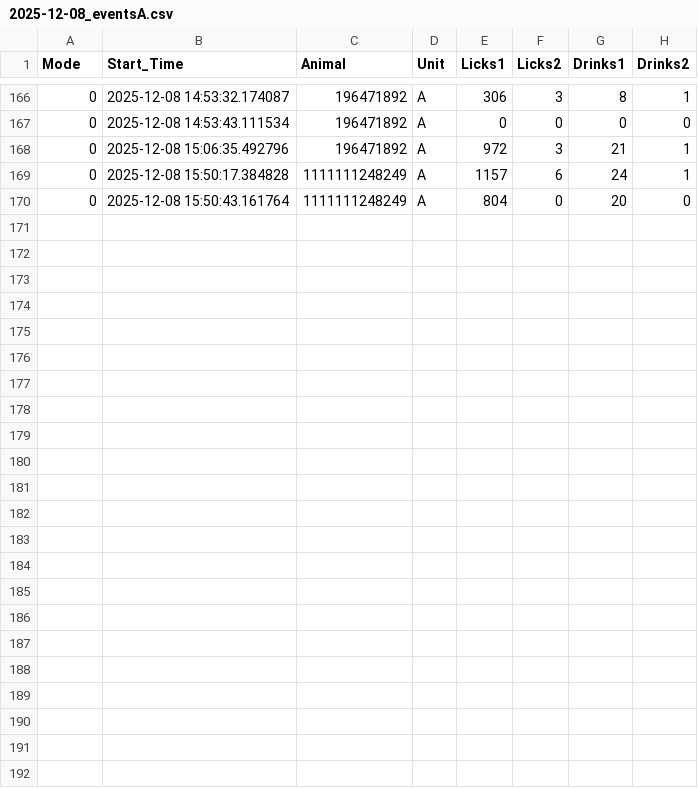
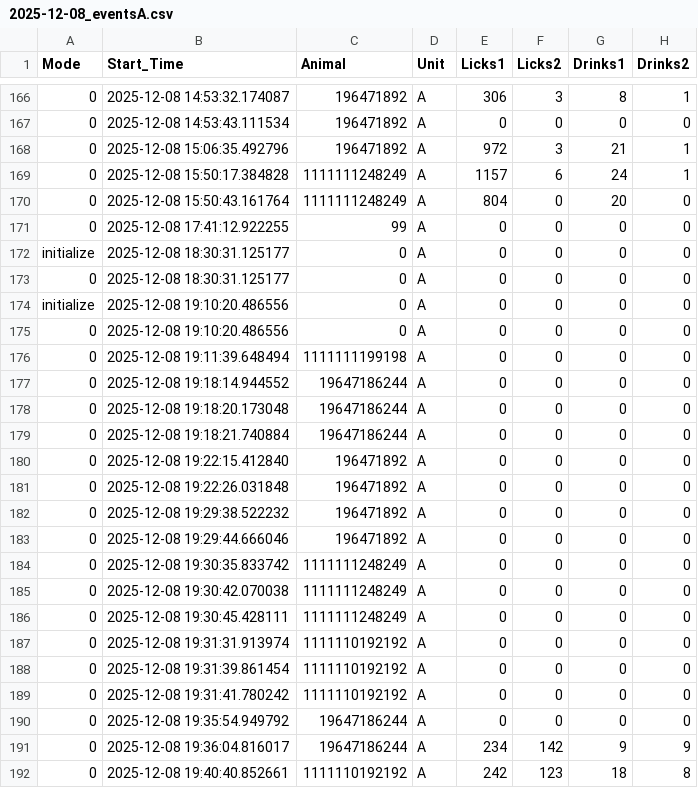
Before and after one commit to MaheshKarnani/Preferator, a CSV file: Data/c1_3m_102025_testing/2025-12-08_eventsA.csv, drawn as a sheet; only a part is shown, gaps mark what is left out.

```diff
--- a/Data/c1_3m_102025_testing/2025-12-08_eventsA.csv
+++ b/Data/c1_3m_102025_testing/2025-12-08_eventsA.csv
@@ -170 +170,23 @@
 0,2025-12-08 15:50:43.161764,1111111248249,A,804,0,20,0
+0,2025-12-08 17:41:12.922255,99,A,0,0,0,0
+initialize,2025-12-08 18:30:31.125177,0,A,0,0,0,0
+0,2025-12-08 18:30:31.125177,0,A,0,0,0,0
+initialize,2025-12-08 19:10:20.486556,0,A,0,0,0,0
+0,2025-12-08 19:10:20.486556,0,A,0,0,0,0
+0,2025-12-08 19:11:39.648494,1111111199198,A,0,0,0,0
+0,2025-12-08 19:18:14.944552,19647186244,A,0,0,0,0
+0,2025-12-08 19:18:20.173048,19647186244,A,0,0,0,0
+0,2025-12-08 19:18:21.740884,19647186244,A,0,0,0,0
+0,2025-12-08 19:22:15.412840,196471892,A,0,0,0,0
+0,2025-12-08 19:22:26.031848,196471892,A,0,0,0,0
+0,2025-12-08 19:29:38.522232,196471892,A,0,0,0,0
+0,2025-12-08 19:29:44.666046,196471892,A,0,0,0,0
+0,2025-12-08 19:30:35.833742,1111111248249,A,0,0,0,0
+0,2025-12-08 19:30:42.070038,1111111248249,A,0,0,0,0
+0,2025-12-08 19:30:45.428111,1111111248249,A,0,0,0,0
+0,2025-12-08 19:31:31.913974,1111110192192,A,0,0,0,0
+0,2025-12-08 19:31:39.861454,1111110192192,A,0,0,0,0
+0,2025-12-08 19:31:41.780242,1111110192192,A,0,0,0,0
+0,2025-12-08 19:35:54.949792,19647186244,A,0,0,0,0
+0,2025-12-08 19:36:04.816017,19647186244,A,234,142,9,9
+0,2025-12-08 19:40:40.852661,1111110192192,A,242,123,18,8
```
Also changed, not shown: Data/c1_3m_102025_testing/2025-12-08_eventsB.csv, 1 other file.
